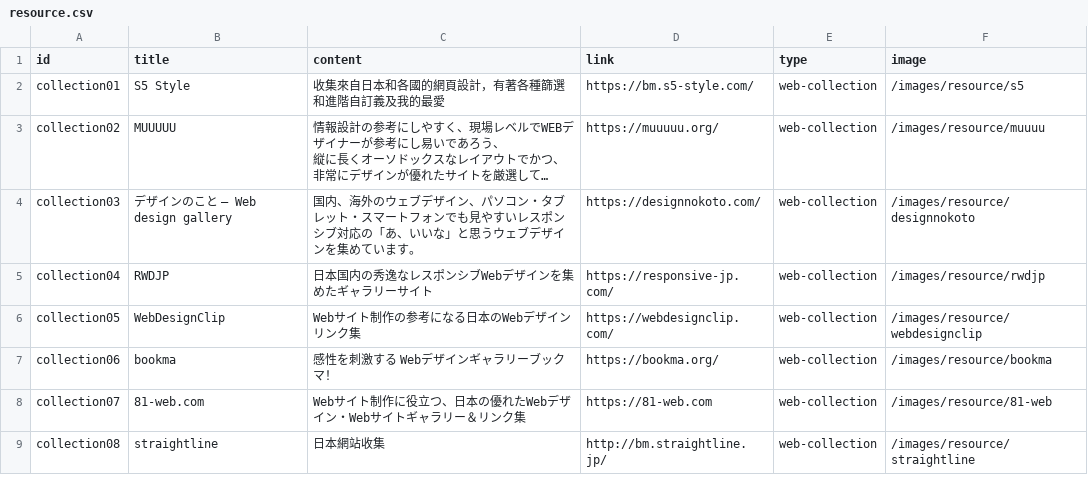
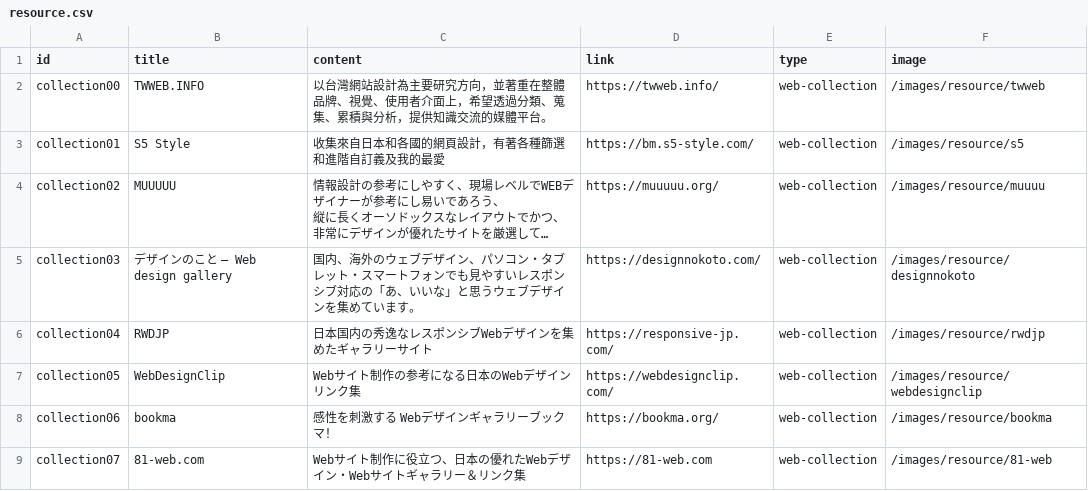
Before and after one commit to indexhui/ui-showreel, a CSV file: src/assets/csv/resource.csv, drawn as a sheet; only a part is shown; the shorter side is filled out with more unchanged rows; long unchanged cells end in …; the diff names each change by its address in the sheet, - before the commit and + after, or states it on an @@ line.

Commit message:
twweb

```diff
--- a/src/assets/csv/resource.csv
+++ b/src/assets/csv/resource.csv
+row 2: collection00 | TWWEB.INFO | 以台灣網站設計為主要研究方向，並著重在整體品牌、視覺、使用者介面上，希望透過分類、蒐集、累積與分析，提供知識交流的媒體平台。 | https://twweb.info/ | web-collection | /images/resource/twweb
```
Also changed, not shown: 1 other file.
